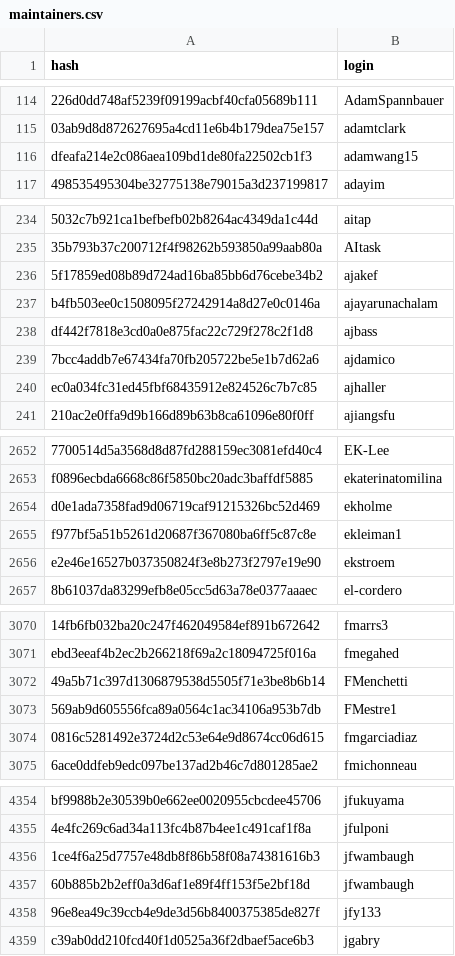
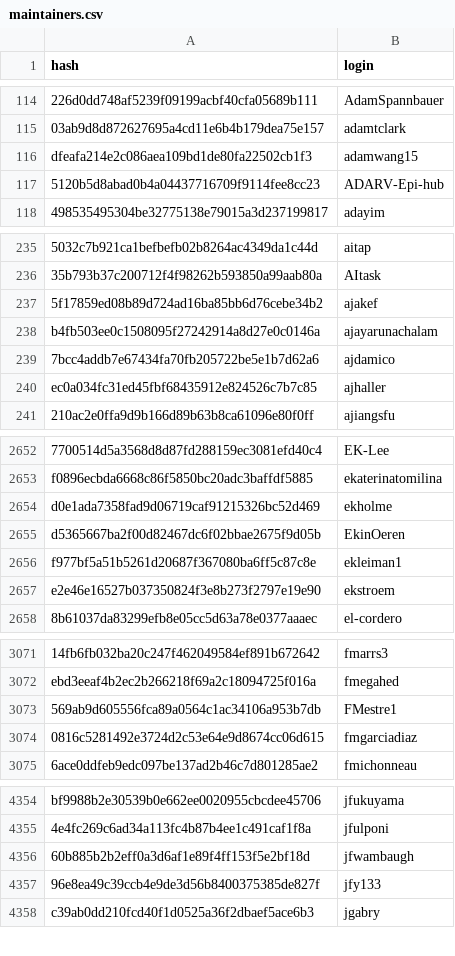
Before and after one commit to r-universe-org/cran-to-git, a CSV file: maintainers.csv, drawn as a sheet; only a part is shown, gaps mark what is left out; removed rows and columns are numbered as before the commit, all else as after; the diff covers the shown part only; the diff names each change by its address in the sheet, - before the commit and + after, or states it on an @@ line.

```diff
--- a/maintainers.csv
+++ b/maintainers.csv
+row 117: 5120b5d8abad0b4a04437716709f9114fee8cc23 | ADARV-Epi-hub
-row 238: df442f7818e3cd0a0e875fac22c729f278c2f1d8 | ajbass
+row 2655: d5365667ba2f00d82467dc6f02bbae2675f9d05b | EkinOeren
-row 3072: 49a5b71c397d1306879538d5505f71e3be8b6b14 | FMenchetti
-row 4356: 1ce4f6a25d7757e48db8f86b58f08a74381616b3 | jfwambaugh
```
Also changed, not shown: 2 added rows and 1 removed row elsewhere in this file.
